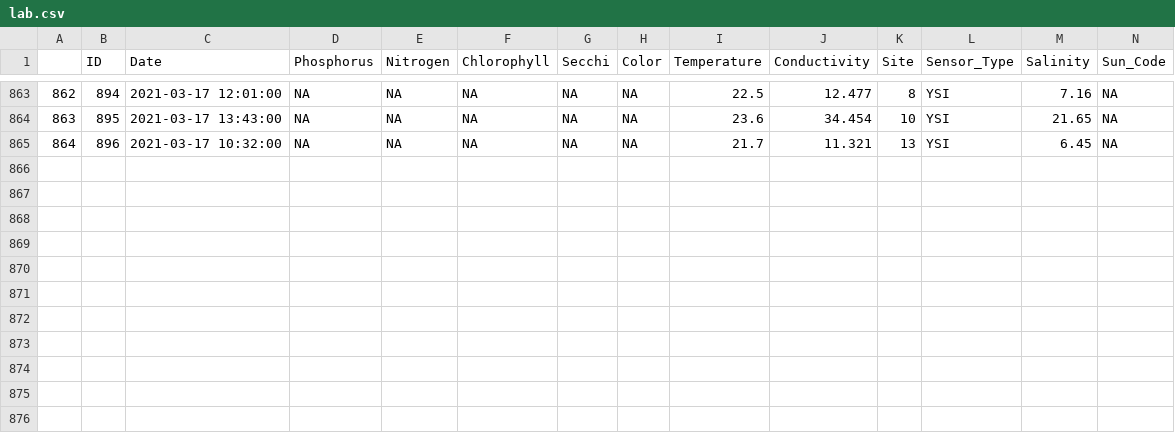
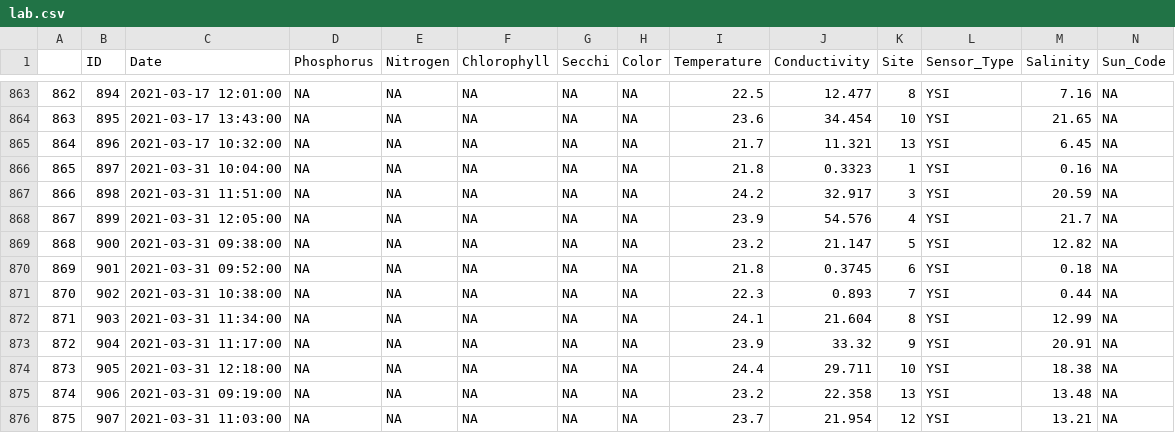
Before and after one commit to LCRoysterproject/wq_lcr_shiny_app, a CSV file: wq_lcr_shiny_app/data/lab.csv, drawn as a sheet; only a part is shown, gaps mark what is left out; rows hold the shown columns only; the diff names each change by its address in the sheet, - before the commit and + after, or states it on an @@ line.

Commit message:
updated latest wq obs from service trip, no obs for site 2, no issues with app

```diff
--- a/wq_lcr_shiny_app/data/lab.csv
+++ b/wq_lcr_shiny_app/data/lab.csv
+row 866: 865 | 897 | 2021-03-31 10:04:00 | NA | NA | NA | NA | NA | 21.8 | 0.3323 | 1 | YSI | 0.16 | NA
+row 867: 866 | 898 | 2021-03-31 11:51:00 | NA | NA | NA | NA | NA | 24.2 | 32.917 | 3 | YSI | 20.59 | NA
+row 868: 867 | 899 | 2021-03-31 12:05:00 | NA | NA | NA | NA | NA | 23.9 | 54.576 | 4 | YSI | 21.7 | NA
+row 869: 868 | 900 | 2021-03-31 09:38:00 | NA | NA | NA | NA | NA | 23.2 | 21.147 | 5 | YSI | 12.82 | NA
+row 870: 869 | 901 | 2021-03-31 09:52:00 | NA | NA | NA | NA | NA | 21.8 | 0.3745 | 6 | YSI | 0.18 | NA
+row 871: 870 | 902 | 2021-03-31 10:38:00 | NA | NA | NA | NA | NA | 22.3 | 0.893 | 7 | YSI | 0.44 | NA
+row 872: 871 | 903 | 2021-03-31 11:34:00 | NA | NA | NA | NA | NA | 24.1 | 21.604 | 8 | YSI | 12.99 | NA
+row 873: 872 | 904 | 2021-03-31 11:17:00 | NA | NA | NA | NA | NA | 23.9 | 33.32 | 9 | YSI | 20.91 | NA
+row 874: 873 | 905 | 2021-03-31 12:18:00 | NA | NA | NA | NA | NA | 24.4 | 29.711 | 10 | YSI | 18.38 | NA
+row 875: 874 | 906 | 2021-03-31 09:19:00 | NA | NA | NA | NA | NA | 23.2 | 22.358 | 13 | YSI | 13.48 | NA
+row 876: 875 | 907 | 2021-03-31 11:03:00 | NA | NA | NA | NA | NA | 23.7 | 21.954 | 12 | YSI | 13.21 | NA
```
Also changed, not shown: wq_lcr_shiny_app/data/lakewatch.csv.
